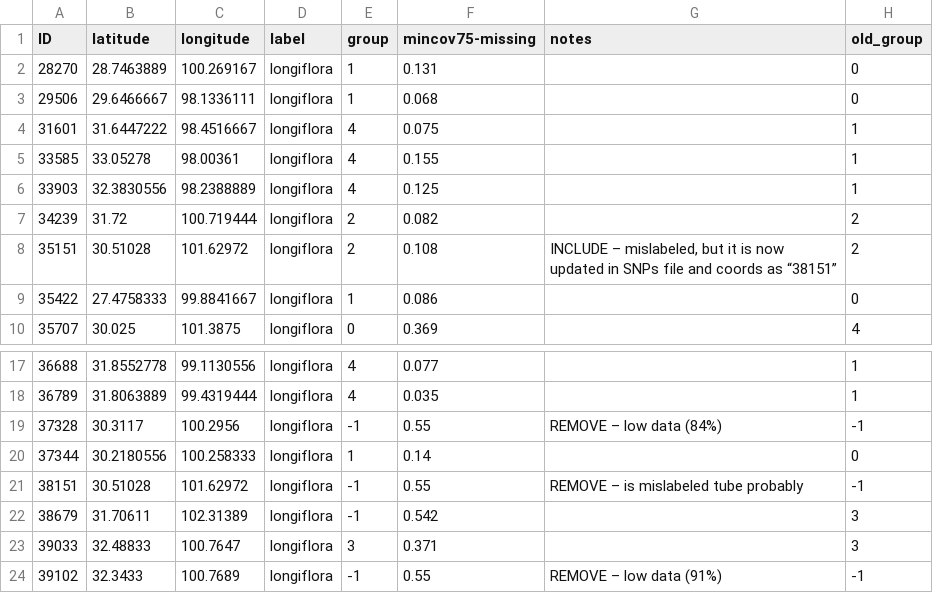
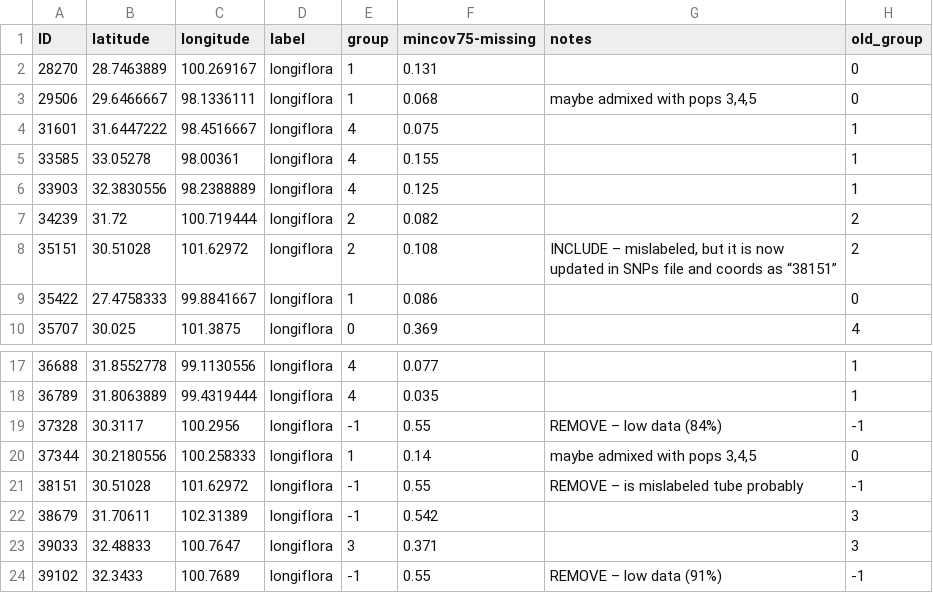
Before and after one commit to eaton-lab/pedicularis-phylog, a CSV file: data/coords/longi_coords.csv, drawn as a sheet; only a part is shown, gaps mark what is left out.

```diff
--- a/data/coords/longi_coords.csv
+++ b/data/coords/longi_coords.csv
@@ -2,3 +2,3 @@ ID,latitude,longitude,label,group,mincov75-missing,notes,old_group
 28270,28.7463889,100.269167,longiflora,1,0.131,,0
-29506,29.6466667,98.1336111,longiflora,1,0.068,,0
+29506,29.6466667,98.1336111,longiflora,1,0.068,"maybe admixed with pops 3,4,5",0
 31601,31.6447222,98.4516667,longiflora,4,0.075,,1
@@ -19,3 +19,3 @@ ID,latitude,longitude,label,group,mincov75-missing,notes,old_group
 37328,30.3117,100.2956,longiflora,-1,0.55,REMOVE – low data (84%),-1
-37344,30.2180556,100.258333,longiflora,1,0.14,,0
+37344,30.2180556,100.258333,longiflora,1,0.14,"maybe admixed with pops 3,4,5",0
 38151,30.51028,101.62972,longiflora,-1,0.55,REMOVE – is mislabeled tube probably,-1
```
Also changed, not shown: data/coords/lachno_coords.csv.
